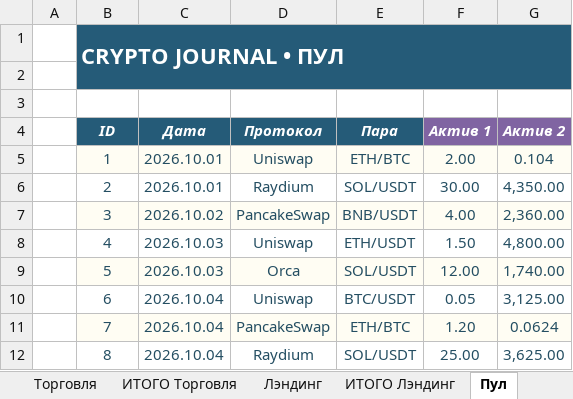
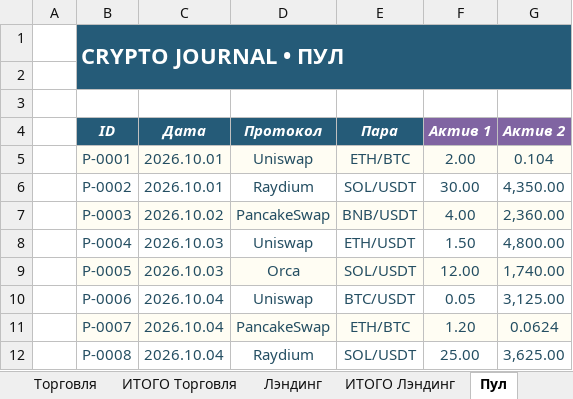
Before and after one commit to olegsh247-stack/CRYPTO-JOURNAL, an Excel workbook: CryptoJournal_Input_Prototype_v6.xlsx, sheet Пул, drawn as a sheet; values as stored, in another font and other column widths than the file's, no borders; the diff names each change by its address in the sheet, - before the commit and + after, or states it on an @@ line.

```diff
--- a/CryptoJournal_Input_Prototype_v6.xlsx (sheet Пул)
+++ b/CryptoJournal_Input_Prototype_v6.xlsx (sheet Пул)
-B5 (ID): 1
+B5 (ID): P-0001
-B6 (ID): 2
+B6 (ID): P-0002
-B7 (ID): 3
+B7 (ID): P-0003
-B8 (ID): 4
+B8 (ID): P-0004
-B9 (ID): 5
+B9 (ID): P-0005
-B10 (ID): 6
+B10 (ID): P-0006
-B11 (ID): 7
+B11 (ID): P-0007
-B12 (ID): 8
+B12 (ID): P-0008
```
Also changed, not shown: sheet Лэндинг, sheet Торговля, sheet Закрытые, 1 other file.
